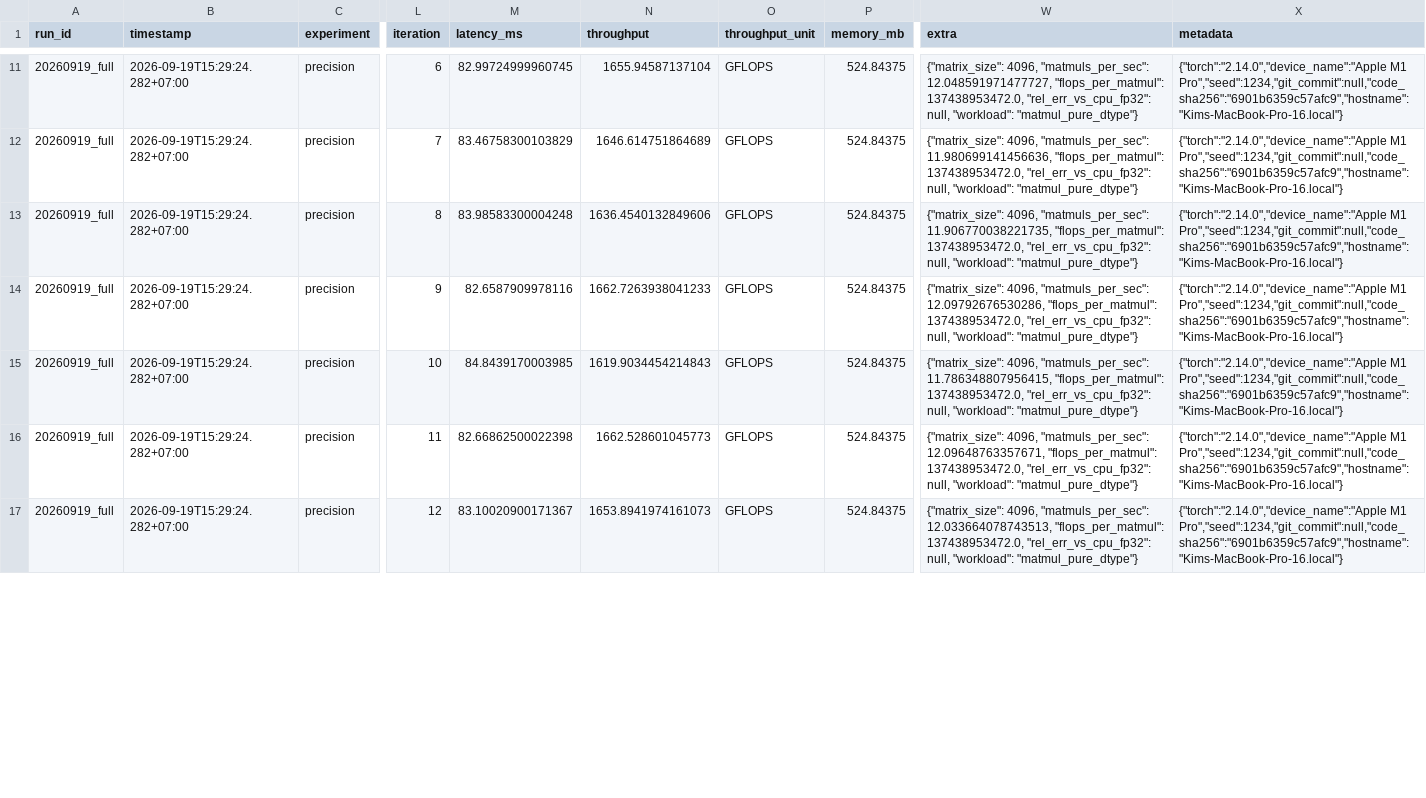
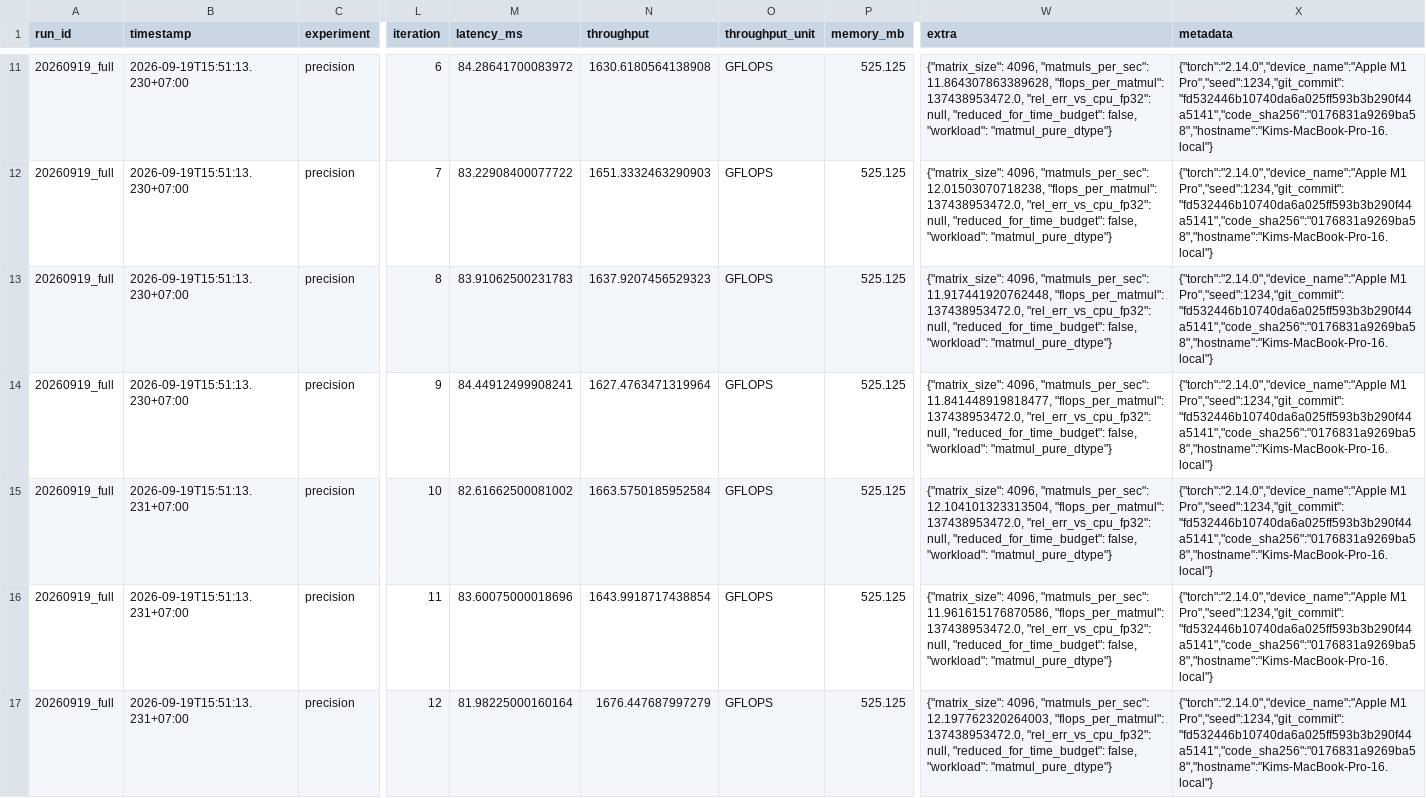
Before and after one commit to tfd-ed/ml-benchmark, a CSV file: results/raw/precision__cpu__20260919_full.csv, drawn as a sheet; only a part is shown, gaps mark what is left out; the diff covers the shown part only; the diff names each change by its address in the sheet, - before the commit and + after, or states it on an @@ line.

```diff
--- a/results/raw/precision__cpu__20260919_full.csv
+++ b/results/raw/precision__cpu__20260919_full.csv
-B11:B14 (timestamp): 2026-09-19T15:29:24.282+07:00
+B11:B14 (timestamp): 2026-09-19T15:51:13.230+07:00
-M11 (latency_ms): 82.99724999960745
+M11 (latency_ms): 84.28641700083972
-N11 (throughput): 1655.94587137104
+N11 (throughput): 1630.6180564138908
-P11:P17 (memory_mb): 524.84375
+P11:P17 (memory_mb): 525.125
-W11 (extra): …4096, "matmuls_per_sec": 12.048591971477727, "flops_per_matmul": 137438953472.0, "rel_err_vs_cpu_fp32": null, "workload": "matmul_pure_dtype"}
+W11 (extra): …4096, "matmuls_per_sec": 11.864307863389628, "flops_per_matmul": 137438953472.0, "rel_err_vs_cpu_fp32": null, "reduced_for_time_budget": false, "workload": "matmul_pure_dtype"}
-X11:X17 (metadata): {"torch":"2.14.0","device_name":"Apple M1 Pro","seed":1234,"git_commit":null,"code_sha256":"6901b6359c57afc9","hostname":"Kims-MacBook-Pro-16.local"}
+X11:X17 (metadata): {"torch":"2.14.0","device_name":"Apple M1 Pro","seed":1234,"git_commit":"fd532446b10740da6a025ff593b3b290f44a5141","code_sha256":"0176831a9269ba58","hostname":"Kims-MacBook-Pro-16.local"}
-M12 (latency_ms): 83.46758300103829
+M12 (latency_ms): 83.22908400077722
-N12 (throughput): 1646.614751864689
+N12 (throughput): 1651.3332463290903
-W12 (extra): …4096, "matmuls_per_sec": 11.980699141456636, "flops_per_matmul": 137438953472.0, "rel_err_vs_cpu_fp32": null, "workload": "matmul_pure_dtype"}
+W12 (extra): …4096, "matmuls_per_sec": 12.01503070718238, "flops_per_matmul": 137438953472.0, "rel_err_vs_cpu_fp32": null, "reduced_for_time_budget": false, "workload": "matmul_pure_dtype"}
-M13 (latency_ms): 83.98583300004248
+M13 (latency_ms): 83.91062500231783
-N13 (throughput): 1636.4540132849606
+N13 (throughput): 1637.9207456529323
-W13 (extra): …4096, "matmuls_per_sec": 11.906770038221735, "flops_per_matmul": 137438953472.0, "rel_err_vs_cpu_fp32": null, "workload": "matmul_pure_dtype"}
+W13 (extra): …4096, "matmuls_per_sec": 11.917441920762448, "flops_per_matmul": 137438953472.0, "rel_err_vs_cpu_fp32": null, "reduced_for_time_budget": false, "workload": "matmul_pure_dtype"}
-M14 (latency_ms): 82.6587909978116
+M14 (latency_ms): 84.44912499908241
-N14 (throughput): 1662.7263938041233
+N14 (throughput): 1627.4763471319964
-W14 (extra): …4096, "matmuls_per_sec": 12.09792676530286, "flops_per_matmul": 137438953472.0, "rel_err_vs_cpu_fp32": null, "workload": "matmul_pure_dtype"}
+W14 (extra): …4096, "matmuls_per_sec": 11.841448919818477, "flops_per_matmul": 137438953472.0, "rel_err_vs_cpu_fp32": null, "reduced_for_time_budget": false, "workload": "matmul_pure_dtype"}
-B15:B17 (timestamp): 2026-09-19T15:29:24.282+07:00
+B15:B17 (timestamp): 2026-09-19T15:51:13.231+07:00
-M15 (latency_ms): 84.8439170003985
+M15 (latency_ms): 82.61662500081002
-N15 (throughput): 1619.9034454214843
+N15 (throughput): 1663.5750185952584
-W15 (extra): …4096, "matmuls_per_sec": 11.786348807956415, "flops_per_matmul": 137438953472.0, "rel_err_vs_cpu_fp32": null, "workload": "matmul_pure_dtype"}
+W15 (extra): …4096, "matmuls_per_sec": 12.104101323313504, "flops_per_matmul": 137438953472.0, "rel_err_vs_cpu_fp32": null, "reduced_for_time_budget": false, "workload": "matmul_pure_dtype"}
-M16 (latency_ms): 82.66862500022398
+M16 (latency_ms): 83.60075000018696
-N16 (throughput): 1662.528601045773
+N16 (throughput): 1643.9918717438854
-W16 (extra): …4096, "matmuls_per_sec": 12.09648763357671, "flops_per_matmul": 137438953472.0, "rel_err_vs_cpu_fp32": null, "workload": "matmul_pure_dtype"}
+W16 (extra): …4096, "matmuls_per_sec": 11.961615176870586, "flops_per_matmul": 137438953472.0, "rel_err_vs_cpu_fp32": null, "reduced_for_time_budget": false, "workload": "matmul_pure_dtype"}
-M17 (latency_ms): 83.10020900171367
+M17 (latency_ms): 81.98225000160164
-N17 (throughput): 1653.8941974161073
+N17 (throughput): 1676.447687997279
-W17 (extra): …4096, "matmuls_per_sec": 12.033664078743513, "flops_per_matmul": 137438953472.0, "rel_err_vs_cpu_fp32": null, "workload": "matmul_pure_dtype"}
+W17 (extra): …4096, "matmuls_per_sec": 12.197762320264003, "flops_per_matmul": 137438953472.0, "rel_err_vs_cpu_fp32": null, "reduced_for_time_budget": false, "workload": "matmul_pure_dtype"}
```
Also changed, not shown: 4 added rows and 66 edited cells elsewhere in this file, results/raw/matmul__cuda__20260919_full.csv, results/raw/transformer__cuda__20260919_full.csv, 16 other files.
